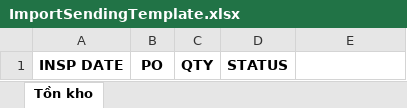
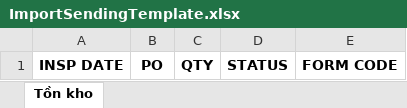
Before and after one commit to kcvn/kvc-wh-be, an Excel workbook: src/main/resources/assets/template/ImportSendingTemplate.xlsx, sheet Tồn kho, drawn as a sheet; values as stored, in another font and other column widths than the file's, no borders; the diff names each change by its address in the sheet, - before the commit and + after, or states it on an @@ line.

Commit message:
add form code into export sending file and import sending file; update status base on form code, PO and inspection date

```diff
--- a/src/main/resources/assets/template/ImportSendingTemplate.xlsx (sheet Tồn kho)
+++ b/src/main/resources/assets/template/ImportSendingTemplate.xlsx (sheet Tồn kho)
-E1: (empty)
+E1: FORM CODE
```
Also changed, not shown: src/main/resources/assets/template/ExportSendingTemplate.xlsx, 3 other files.
